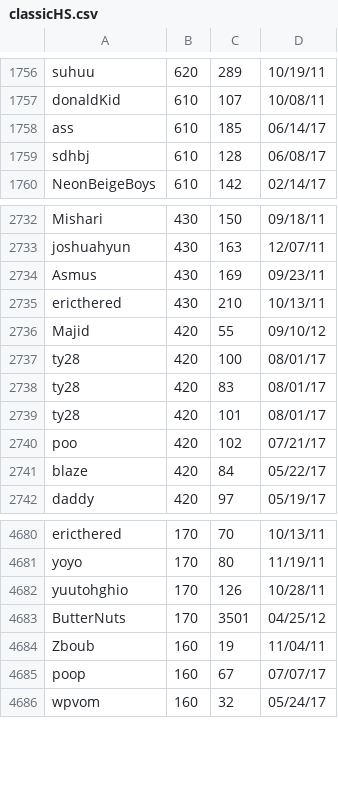
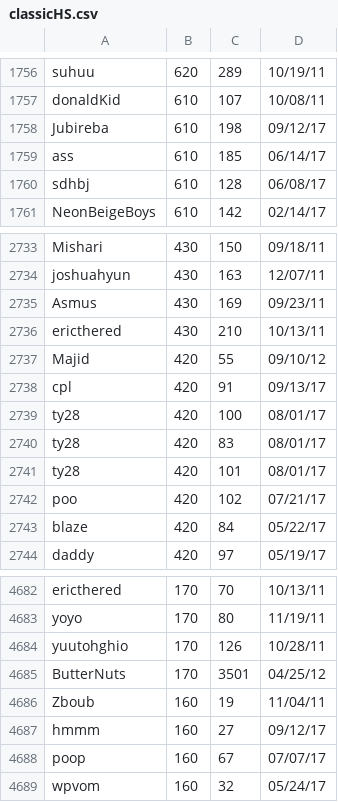
Before and after one commit to ustasb/office_snake, a CSV file: public/high_scores/classicHS.csv, drawn as a sheet; only a part is shown, gaps mark what is left out; the diff names each change by its address in the sheet, - before the commit and + after, or states it on an @@ line.

Commit message:
Update high scores.

```diff
--- a/public/high_scores/classicHS.csv
+++ b/public/high_scores/classicHS.csv
+row 1758: Jubireba | 610 | 198 | 09/12/17
+row 2738: cpl | 420 | 91 | 09/13/17
+row 4687: hmmm | 160 | 27 | 09/12/17
```
Also changed, not shown: public/high_scores/challengeHS.csv.
